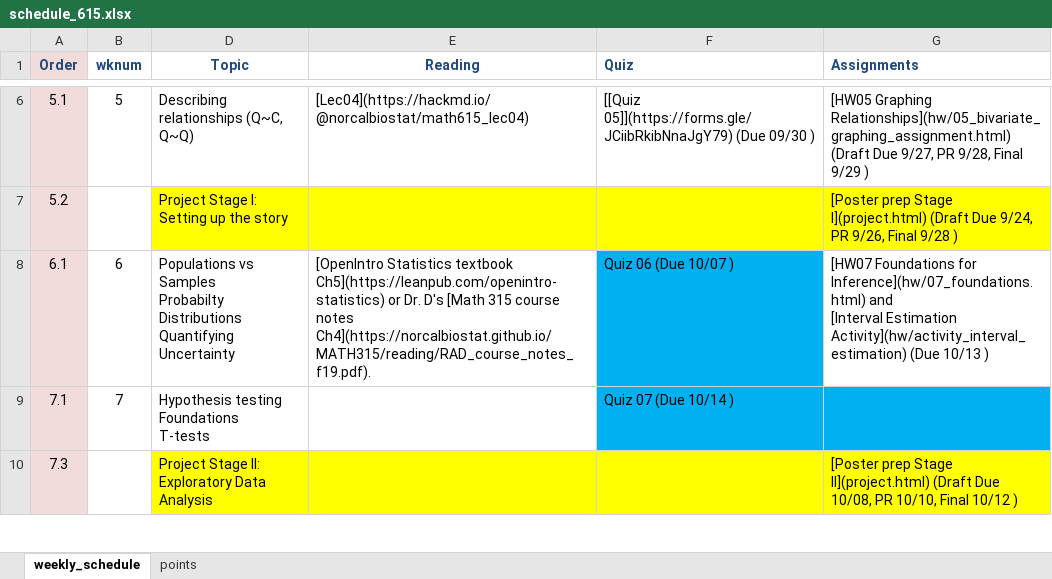
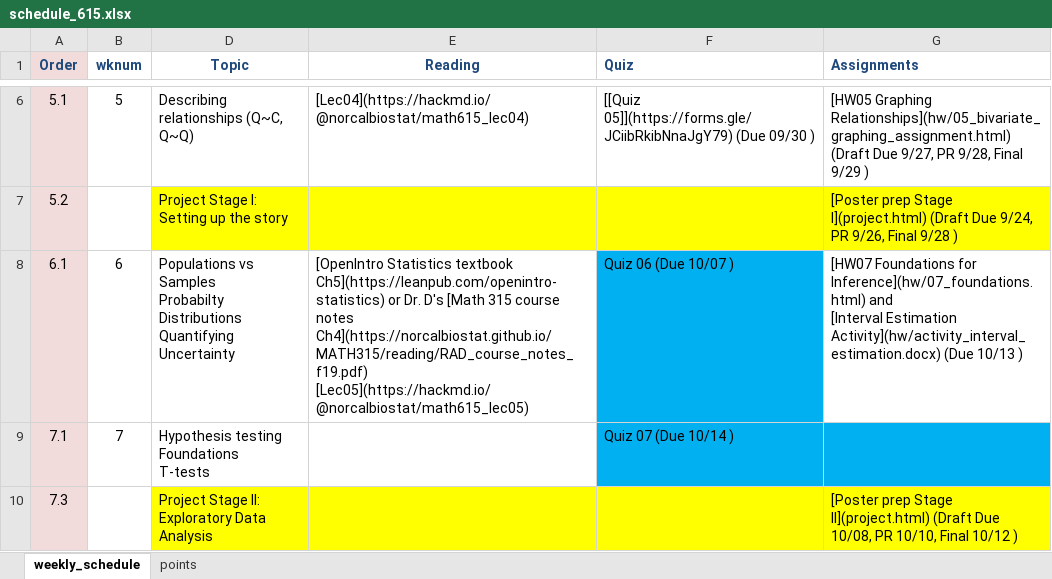
Before and after one commit to norcalbiostat/MATH615_F19_old, an Excel workbook: schedule_615.xlsx, sheet weekly_schedule, drawn as a sheet; only a part is shown, gaps mark what is left out; values as stored, in another font and other column widths than the file's, no borders; ↵ is a line break in a cell; the diff names each change by its address in the sheet, - before the commit and + after, or states it on an @@ line.

Commit message:
fix schedule typo

```diff
--- a/schedule_615.xlsx (sheet weekly_schedule)
+++ b/schedule_615.xlsx (sheet weekly_schedule)
-E8 (Reading): …course notes Ch4](https://norcalbiostat.github.io/MATH315/reading/RAD_course_notes_f19.pdf).
+E8 (Reading): …course notes Ch4](https://norcalbiostat.github.io/MATH315/reading/RAD_course_notes_f19.pdf) ↵ [Lec05](https://hackmd.io/@norcalbiostat/math615_lec05)
-G8 (Assignments): …[Interval Estimation Activity](hw/activity_interval_estimation) (Due 10/13…
+G8 (Assignments): …[Interval Estimation Activity](hw/activity_interval_estimation.docx) (Due 10/13…
```
Also changed, not shown: 1 other file.
